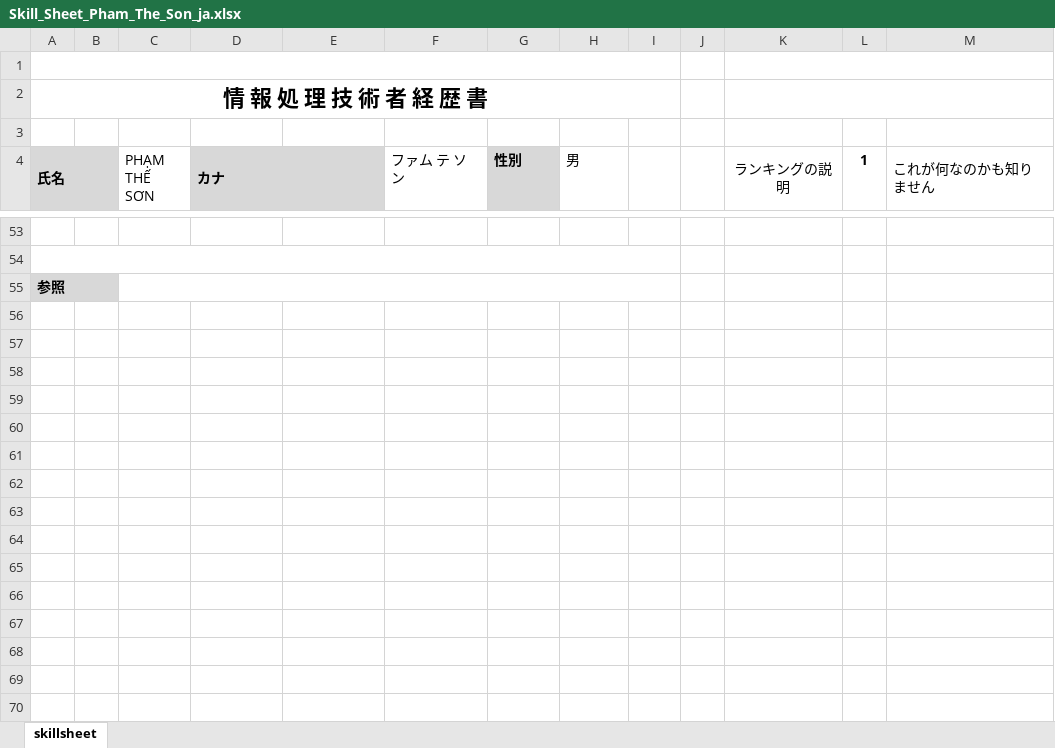
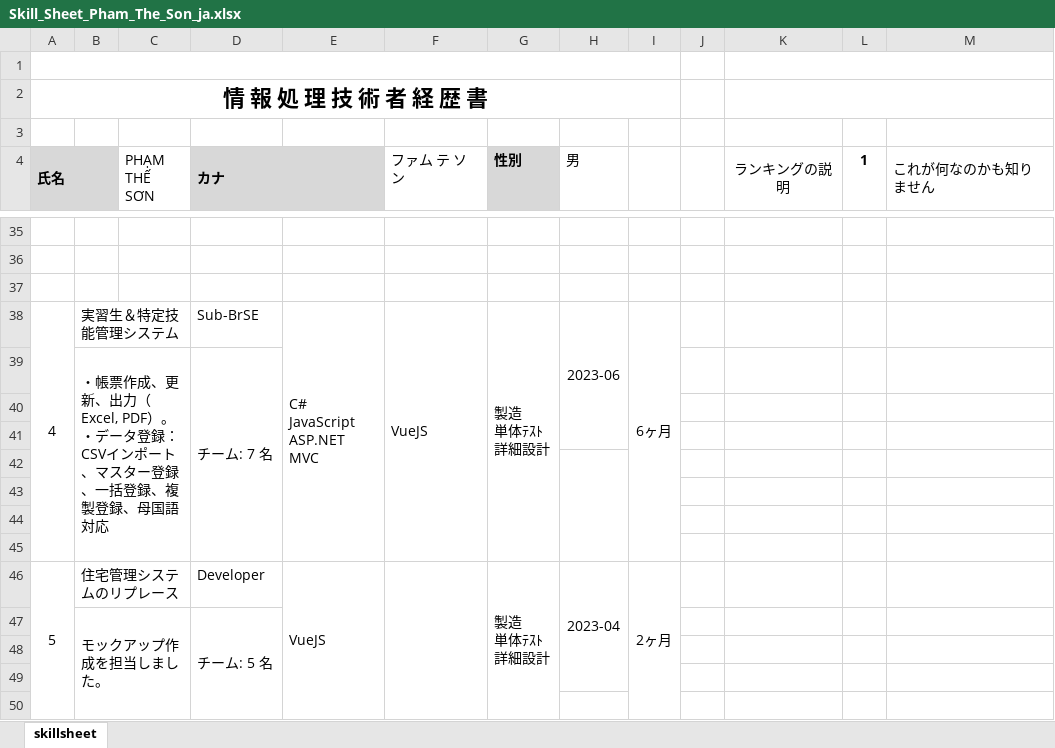
Before and after one commit to ptheson1902/portfolio, an Excel workbook: Skill_Sheet_Pham_The_Son_ja.xlsx, sheet skillsheet, drawn as a sheet; only a part is shown, gaps mark what is left out; values as stored, in another font and other column widths than the file's, no borders; charts and pictures not drawn; removed rows and columns are numbered as before the commit, all else as after; rows hold the shown columns only; ↵ is a line break in a cell; the diff covers the shown part only; the diff names each change by its address in the sheet, - before the commit and + after, or states it on an @@ line.

Commit message:
update skillsheet

```diff
--- a/Skill_Sheet_Pham_The_Son_ja.xlsx (sheet skillsheet)
+++ b/Skill_Sheet_Pham_The_Son_ja.xlsx (sheet skillsheet)
-A54:I54 merged
@@ column A (氏名) renumbered in row 37 @@
-A37:B37 fill: #D8D8D8
+A37:B37 fill: none
-A55:B55 merged
-C55:I55 merged
+row 38: 4 | 実習生＆特定技能管理システム |  | Sub-BrSE | C# ↵ JavaScript ↵ ASP.NET MVC | VueJS | 製造 ↵ 単体ﾃｽﾄ ↵ 詳細設計 | 2023-06 | 6ヶ月
+row 39:  | ・帳票作成、更新、出力（Excel, PDF）。 ↵ ・データ登録：CSVインポート、マスター登録、一括登録、複製登録、母国語対応 |  | チーム: 7 名
+row 40: (empty)
+row 41: (empty)
+row 42: (empty)
+row 43: (empty)
+row 44: (empty)
+row 45: (empty)
+row 46: 5 | 住宅管理システムのリプレース |  | Developer | VueJS |  | 製造 ↵ 単体ﾃｽﾄ ↵ 詳細設計 | 2023-04 | 2ヶ月
+row 47:  | モックアップ作成を担当しました。 |  | チーム: 5 名
+row 48: (empty)
+row 49: (empty)
+row 50: (empty)
```
Also changed, not shown: 51 added rows, 24 removed rows, 17 edited cells, cell formats and merged cells elsewhere in this sheet, charts or pictures, 1 other file.
